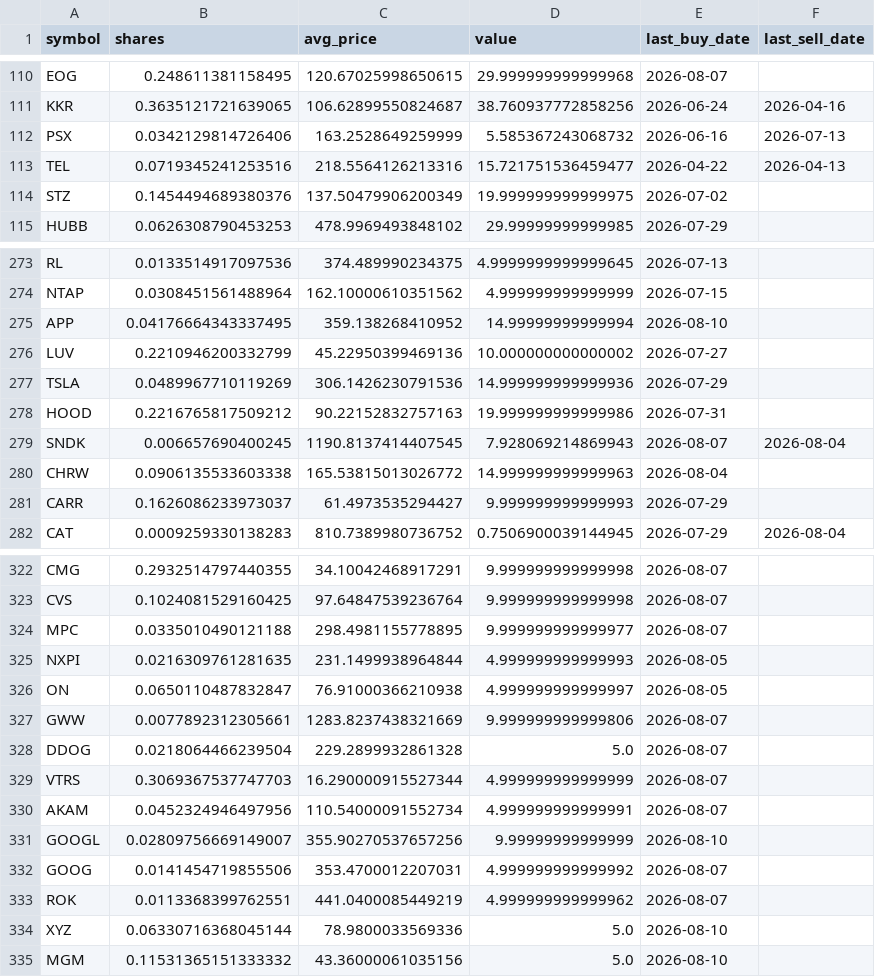
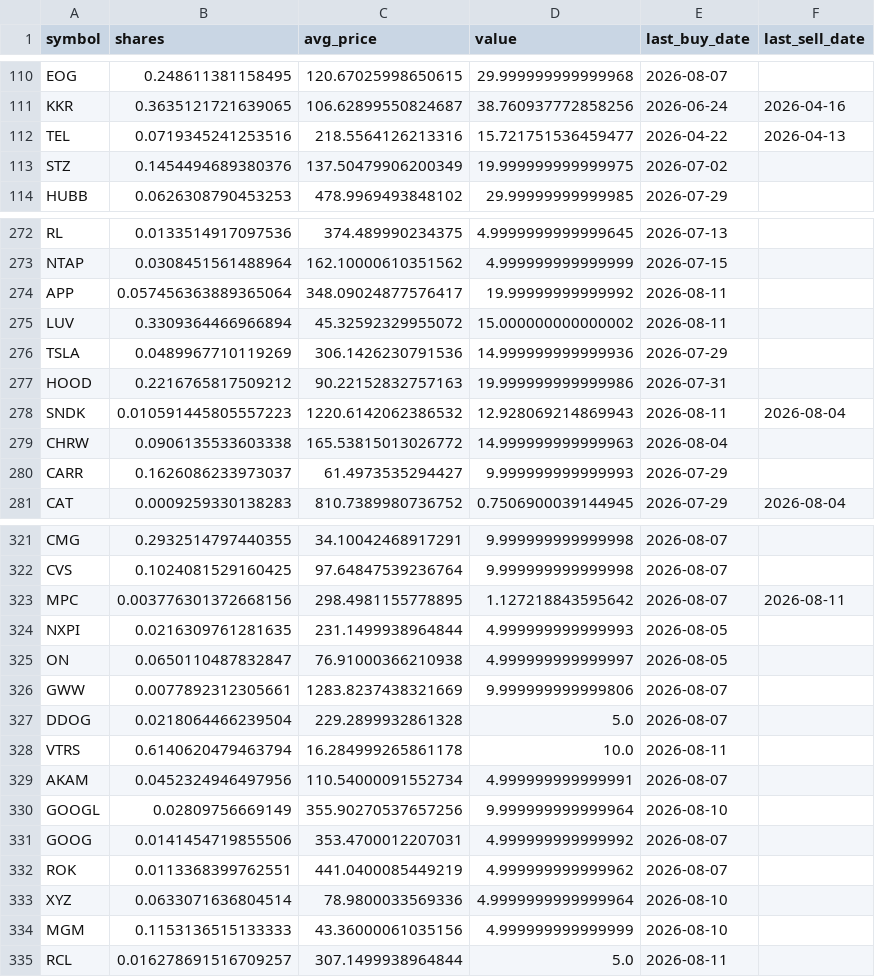
Before and after one commit to TechGroei/Test_Stock_Trading_Strategy, a CSV file: data/portfolio.csv, drawn as a sheet; only a part is shown, gaps mark what is left out; the diff covers the shown part only.

```diff
--- a/data/portfolio.csv
+++ b/data/portfolio.csv
@@ -111,3 +111,2 @@ EOG,0.248611381158495,120.67025998650615,29.999999999999968,2026-08-07,
 KKR,0.3635121721639065,106.62899550824687,38.760937772858256,2026-06-24,2026-04-16
-PSX,0.0342129814726406,163.2528649259999,5.585367243068732,2026-06-16,2026-07-13
 TEL,0.0719345241253516,218.5564126213316,15.721751536459477,2026-04-22,2026-04-13
@@ -274,7 +273,7 @@ RL,0.0133514917097536,374.489990234375,4.9999999999999645,2026-07-13,
 NTAP,0.0308451561488964,162.10000610351562,4.999999999999999,2026-07-15,
-APP,0.04176664343337495,359.138268410952,14.99999999999994,2026-08-10,
-LUV,0.2210946200332799,45.22950399469136,10.000000000000002,2026-07-27,
+APP,0.057456363889365064,348.09024877576417,19.99999999999992,2026-08-11,
+LUV,0.3309364466966894,45.32592329955072,15.000000000000002,2026-08-11,
 TSLA,0.0489967710119269,306.1426230791536,14.999999999999936,2026-07-29,
 HOOD,0.2216765817509212,90.22152832757163,19.999999999999986,2026-07-31,
-SNDK,0.006657690400245,1190.8137414407545,7.928069214869943,2026-08-07,2026-08-04
+SNDK,0.010591445805557223,1220.6142062386532,12.928069214869943,2026-08-11,2026-08-04
 CHRW,0.0906135533603338,165.53815013026772,14.999999999999963,2026-08-04,
@@ -323,3 +322,3 @@ CMG,0.2932514797440355,34.10042468917291,9.999999999999998,2026-08-07,
 CVS,0.1024081529160425,97.64847539236764,9.999999999999998,2026-08-07,
-MPC,0.0335010490121188,298.4981155778895,9.999999999999977,2026-08-07,
+MPC,0.003776301372668156,298.4981155778895,1.127218843595642,2026-08-07,2026-08-11
 NXPI,0.0216309761281635,231.1499938964844,4.999999999999993,2026-08-05,
@@ -328,8 +327,9 @@ GWW,0.0077892312305661,1283.8237438321669,9.999999999999806,2026-08-07,
 DDOG,0.0218064466239504,229.2899932861328,5.0,2026-08-07,
-VTRS,0.3069367537747703,16.290000915527344,4.999999999999999,2026-08-07,
+VTRS,0.6140620479463794,16.284999265861178,10.0,2026-08-11,
 AKAM,0.0452324946497956,110.54000091552734,4.999999999999991,2026-08-07,
-GOOGL,0.02809756669149007,355.90270537657256,9.99999999999999,2026-08-10,
+GOOGL,0.02809756669149,355.90270537657256,9.999999999999964,2026-08-10,
 GOOG,0.0141454719855506,353.4700012207031,4.999999999999992,2026-08-07,
 ROK,0.0113368399762551,441.0400085449219,4.999999999999962,2026-08-07,
-XYZ,0.06330716368045144,78.9800033569336,5.0,2026-08-10,
-MGM,0.11531365151333332,43.36000061035156,5.0,2026-08-10,
+XYZ,0.0633071636804514,78.9800033569336,4.9999999999999964,2026-08-10,
+MGM,0.1153136515133333,43.36000061035156,4.999999999999999,2026-08-10,
+RCL,0.016278691516709257,307.1499938964844,5.0,2026-08-11,
```
Also changed, not shown: 14 edited cells elsewhere in this file, data/trades_history.csv, 1 other file.
